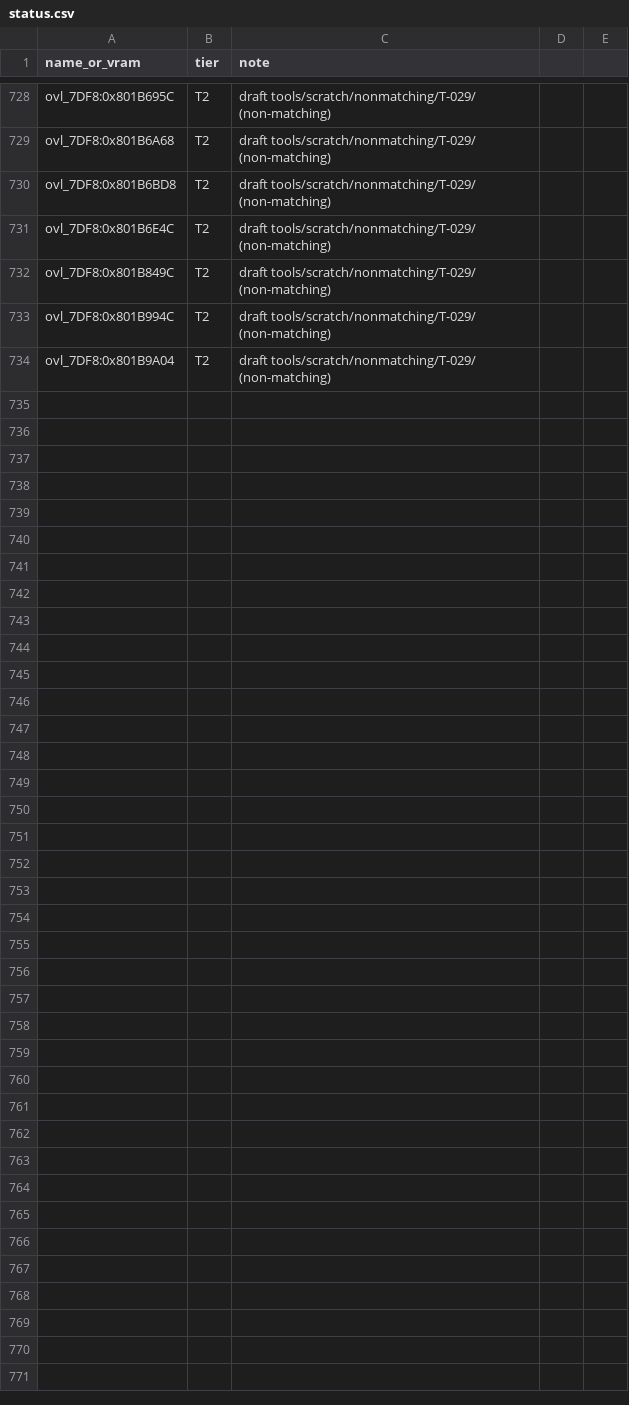
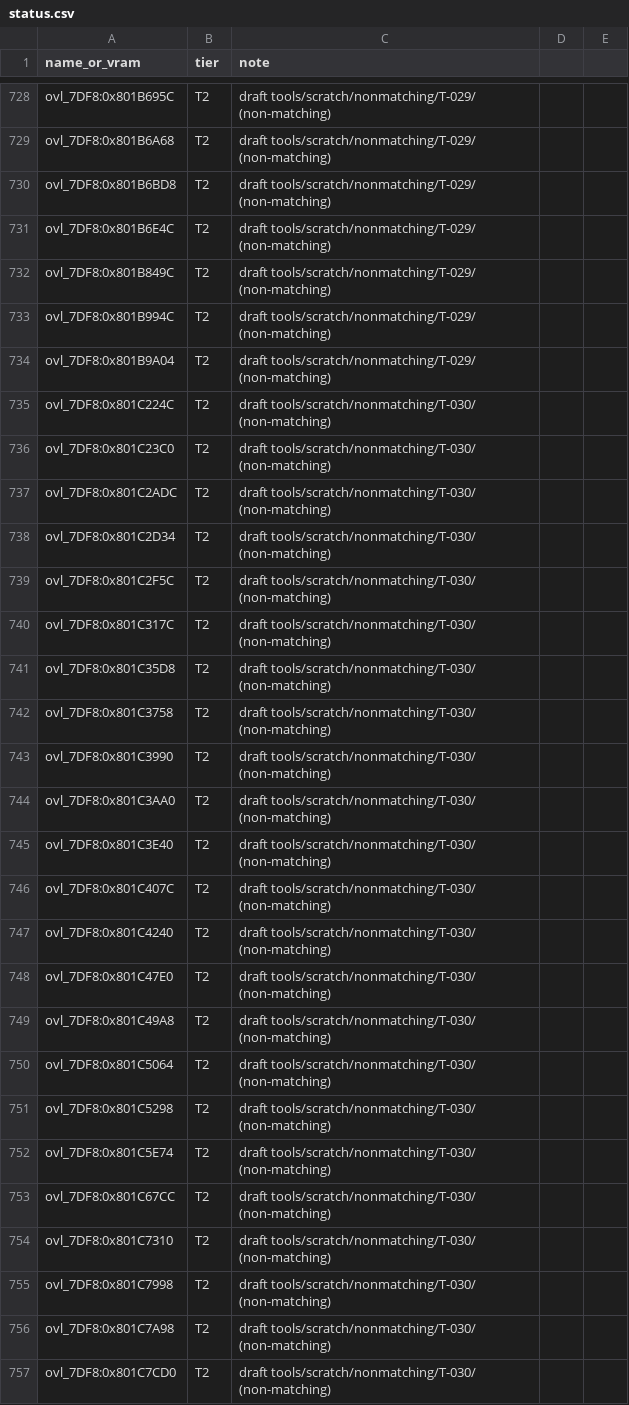
Before and after one commit to RodrigoTR04/killer-instinct-gold-n64, a CSV file: tools/progress/status.csv, drawn as a sheet; only a part is shown, gaps mark what is left out; the diff names each change by its address in the sheet, - before the commit and + after, or states it on an @@ line.

```diff
--- a/tools/progress/status.csv
+++ b/tools/progress/status.csv
+row 735: ovl_7DF8:0x801C224C | T2 | draft tools/scratch/nonmatching/T-030/ (non-matching)
+row 736: ovl_7DF8:0x801C23C0 | T2 | draft tools/scratch/nonmatching/T-030/ (non-matching)
+row 737: ovl_7DF8:0x801C2ADC | T2 | draft tools/scratch/nonmatching/T-030/ (non-matching)
+row 738: ovl_7DF8:0x801C2D34 | T2 | draft tools/scratch/nonmatching/T-030/ (non-matching)
+row 739: ovl_7DF8:0x801C2F5C | T2 | draft tools/scratch/nonmatching/T-030/ (non-matching)
+row 740: ovl_7DF8:0x801C317C | T2 | draft tools/scratch/nonmatching/T-030/ (non-matching)
+row 741: ovl_7DF8:0x801C35D8 | T2 | draft tools/scratch/nonmatching/T-030/ (non-matching)
+row 742: ovl_7DF8:0x801C3758 | T2 | draft tools/scratch/nonmatching/T-030/ (non-matching)
+row 743: ovl_7DF8:0x801C3990 | T2 | draft tools/scratch/nonmatching/T-030/ (non-matching)
+row 744: ovl_7DF8:0x801C3AA0 | T2 | draft tools/scratch/nonmatching/T-030/ (non-matching)
+row 745: ovl_7DF8:0x801C3E40 | T2 | draft tools/scratch/nonmatching/T-030/ (non-matching)
+row 746: ovl_7DF8:0x801C407C | T2 | draft tools/scratch/nonmatching/T-030/ (non-matching)
+row 747: ovl_7DF8:0x801C4240 | T2 | draft tools/scratch/nonmatching/T-030/ (non-matching)
+row 748: ovl_7DF8:0x801C47E0 | T2 | draft tools/scratch/nonmatching/T-030/ (non-matching)
+row 749: ovl_7DF8:0x801C49A8 | T2 | draft tools/scratch/nonmatching/T-030/ (non-matching)
+row 750: ovl_7DF8:0x801C5064 | T2 | draft tools/scratch/nonmatching/T-030/ (non-matching)
+row 751: ovl_7DF8:0x801C5298 | T2 | draft tools/scratch/nonmatching/T-030/ (non-matching)
+row 752: ovl_7DF8:0x801C5E74 | T2 | draft tools/scratch/nonmatching/T-030/ (non-matching)
+row 753: ovl_7DF8:0x801C67CC | T2 | draft tools/scratch/nonmatching/T-030/ (non-matching)
+row 754: ovl_7DF8:0x801C7310 | T2 | draft tools/scratch/nonmatching/T-030/ (non-matching)
+row 755: ovl_7DF8:0x801C7998 | T2 | draft tools/scratch/nonmatching/T-030/ (non-matching)
+row 756: ovl_7DF8:0x801C7A98 | T2 | draft tools/scratch/nonmatching/T-030/ (non-matching)
+row 757: ovl_7DF8:0x801C7CD0 | T2 | draft tools/scratch/nonmatching/T-030/ (non-matching)
```
Also changed, not shown: docs/functions.csv, 30 other files.
